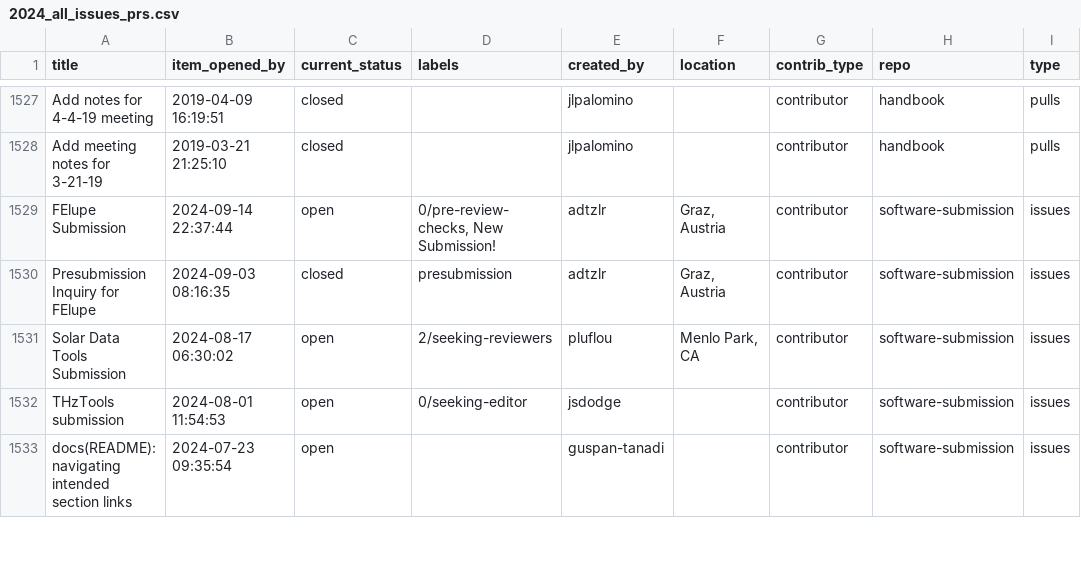
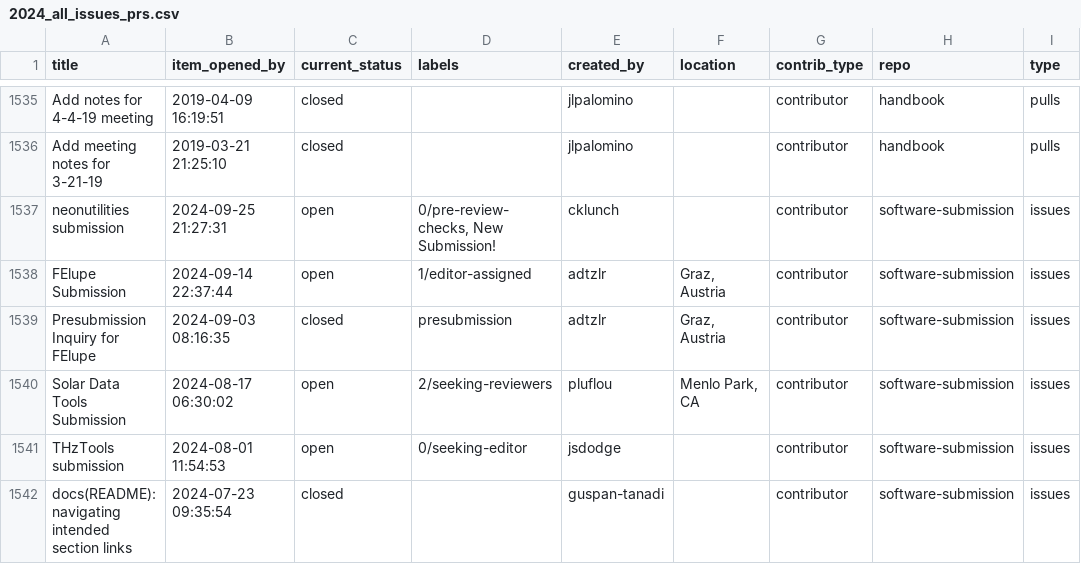
Before and after one commit to pyOpenSci/peer-review-metrics, a CSV file: _data/2024_all_issues_prs.csv, drawn as a sheet; only a part is shown, gaps mark what is left out; the diff covers the shown part only.

Commit message:
Update: issue, pr and contrib metadata file for current year

```diff
--- a/_data/2024_all_issues_prs.csv
+++ b/_data/2024_all_issues_prs.csv
@@ -1528,3 +1536,4 @@ Add notes for 4-4-19 meeting,2019-04-09 16:19:51,closed,,jlpalomino,,contributor
 Add meeting notes for 3-21-19,2019-03-21 21:25:10,closed,,jlpalomino,,contributor,handbook,pulls
-FElupe Submission,2024-09-14 22:37:44,open,"0/pre-review-checks, New Submission!",adtzlr,"Graz, Austria",contributor,software-submission,issues
+neonutilities submission,2024-09-25 21:27:31,open,"0/pre-review-checks, New Submission!",cklunch,,contributor,software-submission,issues
+FElupe Submission,2024-09-14 22:37:44,open,1/editor-assigned,adtzlr,"Graz, Austria",contributor,software-submission,issues
 Presubmission Inquiry for FElupe,2024-09-03 08:16:35,closed,presubmission,adtzlr,"Graz, Austria",contributor,software-submission,issues
@@ -1532,2 +1541,2 @@ Solar Data Tools Submission,2024-08-17 06:30:02,open,2/seeking-reviewers,pluflou
 THzTools submission,2024-08-01 11:54:53,open,0/seeking-editor,jsdodge,,contributor,software-submission,issues
-docs(README): navigating intended section links,2024-07-23 09:35:54,open,,guspan-tanadi,,contributor,software-submission,issues
+docs(README): navigating intended section links,2024-07-23 09:35:54,closed,,guspan-tanadi,,contributor,software-submission,issues
```
Also changed, not shown: 21 added rows and 15 edited cells elsewhere in this file, _data/review_submissions.csv.
